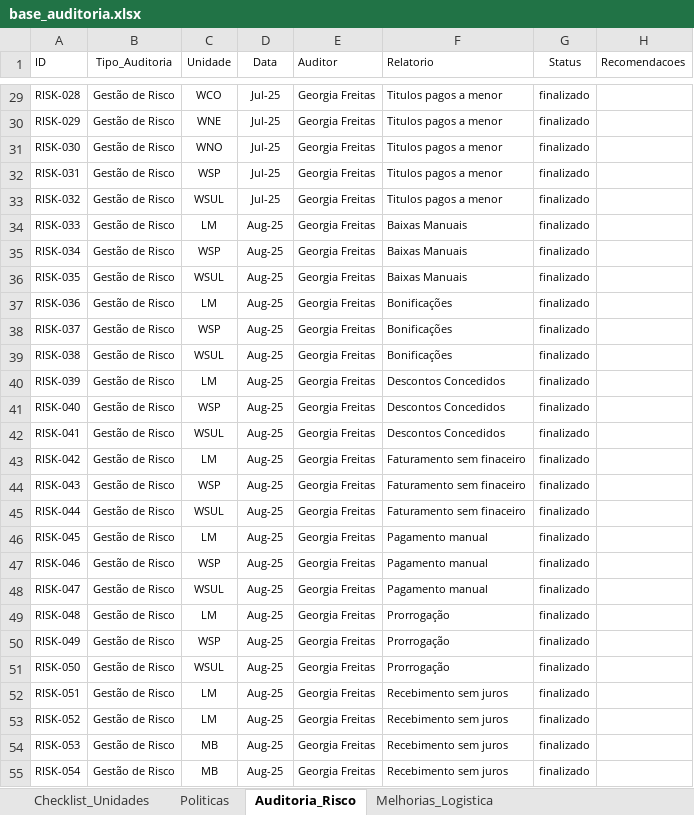
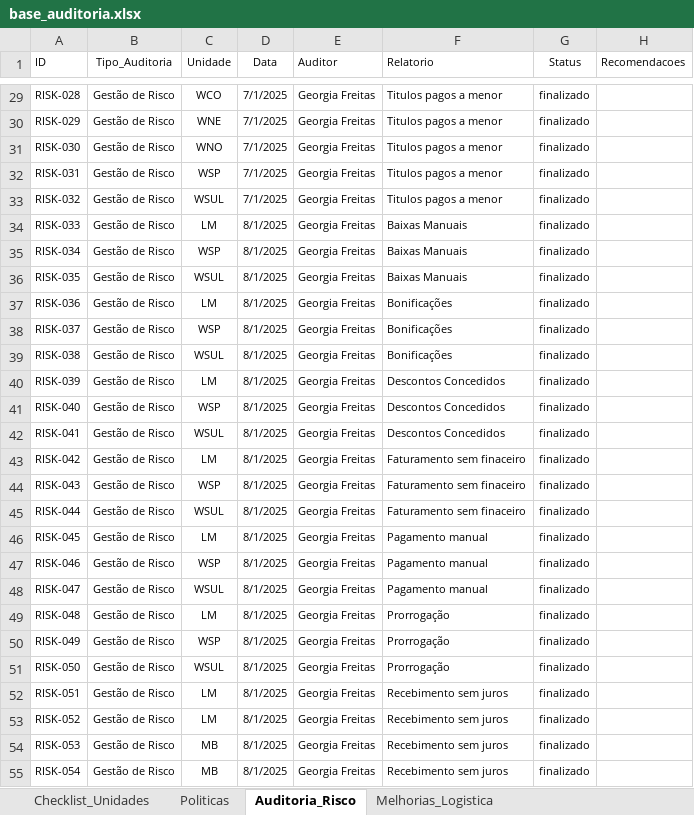
Before and after one commit to Georgiafreitas/dashboardauditorialm, an Excel workbook: base_auditoria.xlsx, sheet Auditoria_Risco, drawn as a sheet; only a part is shown, gaps mark what is left out; values as stored, in another font and other column widths than the file's, no borders; the diff covers the shown part only; the diff names each change by its address in the sheet, - before the commit and + after, or states it on an @@ line.

```diff
--- a/base_auditoria.xlsx (sheet Auditoria_Risco)
+++ b/base_auditoria.xlsx (sheet Auditoria_Risco)
-D29:D33 (Data): Jul-25
+D29:D33 (Data): 7/1/2025
-D34:D55 (Data): Aug-25
+D34:D55 (Data): 8/1/2025
```
Also changed, not shown: 152 edited cells elsewhere in this sheet, sheet Checklist_Unidades, sheet Melhorias_Logistica.
